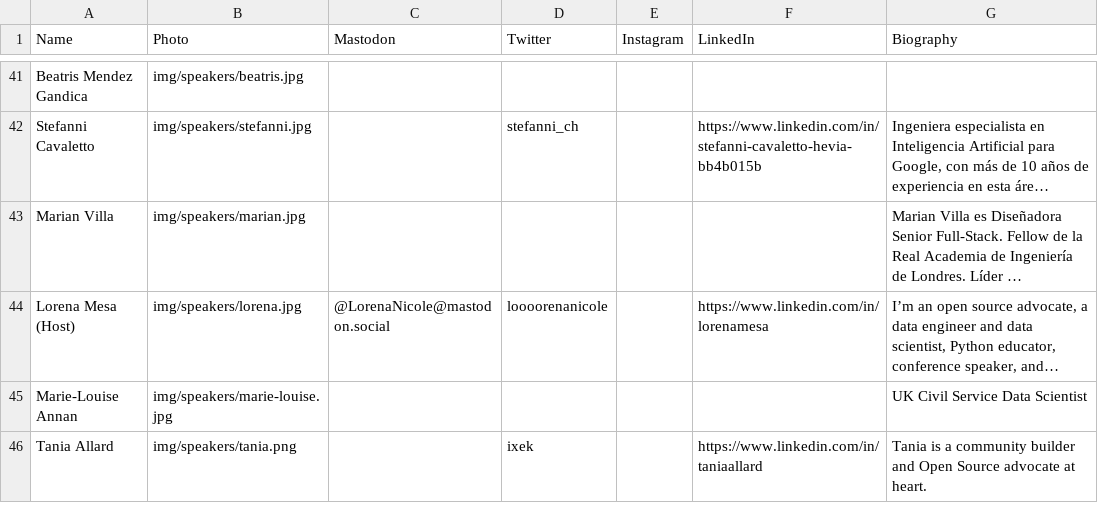
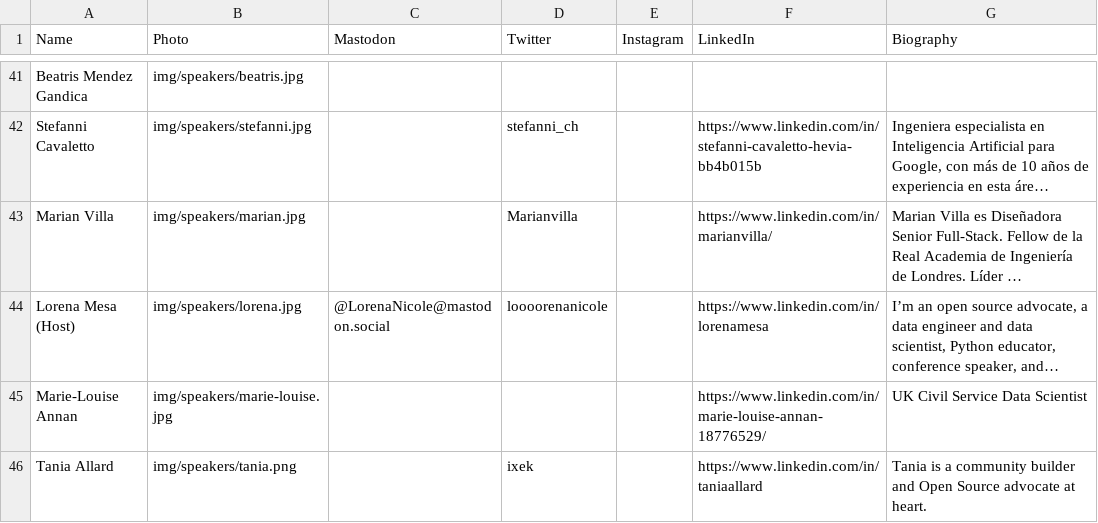
Before and after one commit to pyladies/global-conference, a CSV file: generate_site/speakers.csv, drawn as a sheet; only a part is shown, gaps mark what is left out; long unchanged cells end in …; the diff names each change by its address in the sheet, - before the commit and + after, or states it on an @@ line.

Commit message:
Add Marie and Marian social

```diff
--- a/generate_site/speakers.csv
+++ b/generate_site/speakers.csv
-D43 (Twitter): (empty)
+D43 (Twitter): Marianvilla
-F43 (LinkedIn): (empty)
+F43 (LinkedIn): https://www.linkedin.com/in/marianvilla/
-F45 (LinkedIn): (empty)
+F45 (LinkedIn): https://www.linkedin.com/in/marie-louise-annan-18776529/
```
